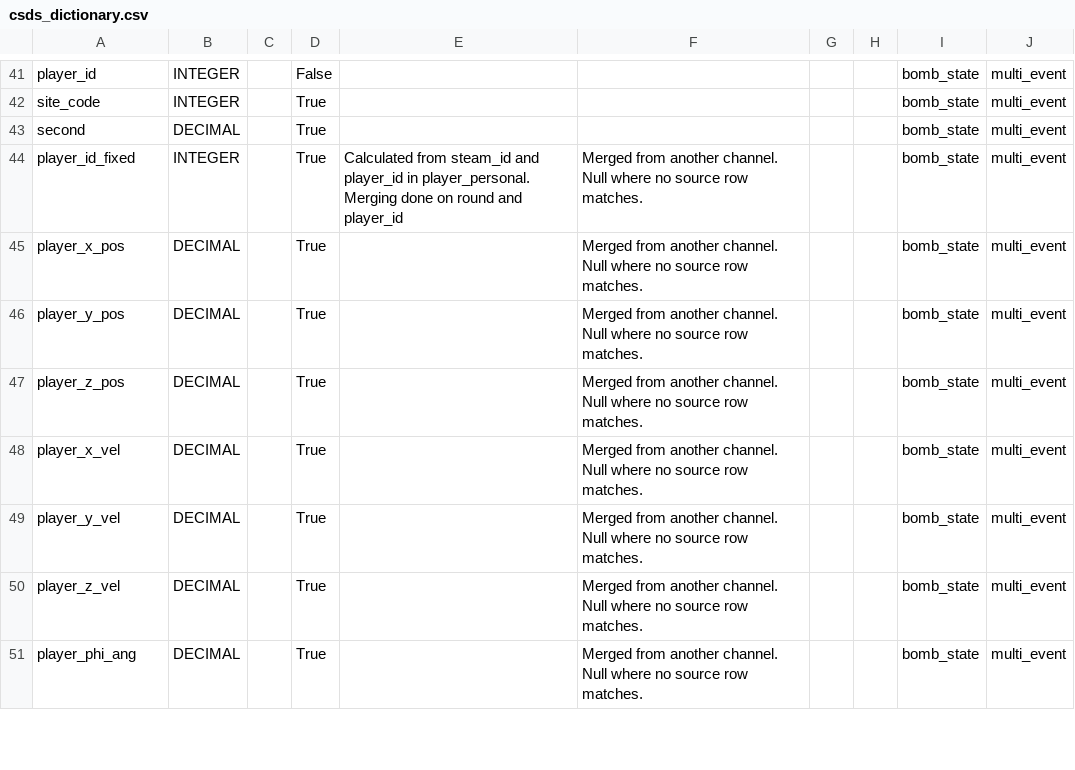
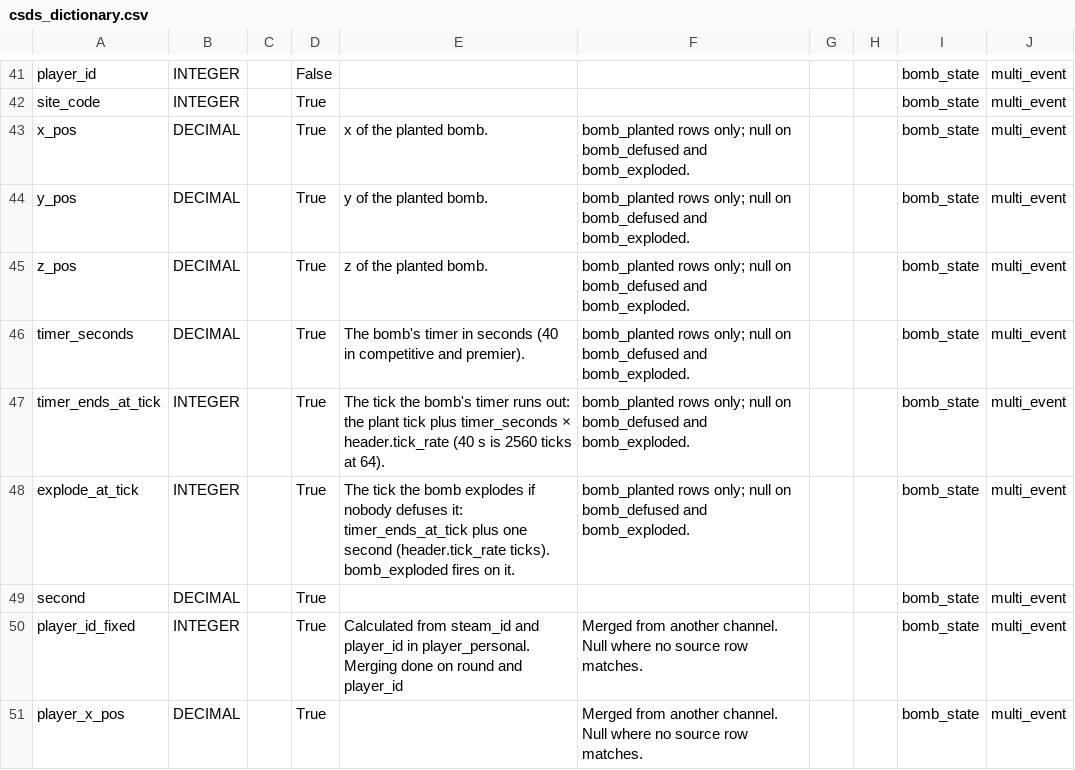
Before and after one commit to pureskillgg/docs, a CSV file: docs/datascience/adx/cs2/csds/assets/csds_dictionary.csv, drawn as a sheet; only a part is shown, gaps mark what is left out; the shorter side is filled out with more unchanged rows.

```diff
--- a/docs/datascience/adx/cs2/csds/assets/csds_dictionary.csv
+++ b/docs/datascience/adx/cs2/csds/assets/csds_dictionary.csv
@@ -42,2 +42,8 @@ player_id,INTEGER,,False,,,,,bomb_state,multi_event
 site_code,INTEGER,,True,,,,,bomb_state,multi_event
+x_pos,DECIMAL,,True,x of the planted bomb.,bomb_planted rows only; null on bomb_defused and bomb_exploded.,,,bomb_state,multi_event
+y_pos,DECIMAL,,True,y of the planted bomb.,bomb_planted rows only; null on bomb_defused and bomb_exploded.,,,bomb_state,multi_event
+z_pos,DECIMAL,,True,z of the planted bomb.,bomb_planted rows only; null on bomb_defused and bomb_exploded.,,,bomb_state,multi_event
+timer_seconds,DECIMAL,,True,The bomb's timer in seconds (40 in competitive and premier).,bomb_planted rows only; null on bomb_defused and bomb_exploded.,,,bomb_state,multi_event
+timer_ends_at_tick,INTEGER,,True,The tick the bomb's timer runs out: the plant tick plus timer_seconds × header.tick_rate (40 s is 2560 ticks at 64).,bomb_planted rows only; null on bomb_defused and bomb_exploded.,,,bomb_state,multi_event
+explode_at_tick,INTEGER,,True,The tick the bomb explodes if nobody defuses it: timer_ends_at_tick plus one second (header.tick_rate ticks). bomb_exploded fires on it.,bomb_planted rows only; null on bomb_defused and bomb_exploded.,,,bomb_state,multi_event
 second,DECIMAL,,True,,,,,bomb_state,multi_event
```
Also changed, not shown: 2 other files.
